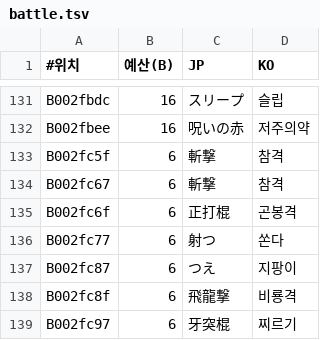
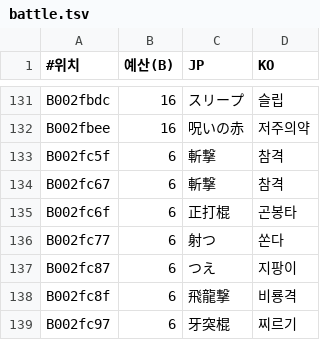
Before and after one commit to hospi0/anearth-kr-patch, a TSV file: work/text/battle.tsv, drawn as a sheet; only a part is shown, gaps mark what is left out.

```diff
--- a/work/text/battle.tsv
+++ b/work/text/battle.tsv
@@ -134,3 +134,3 @@ B002fc5f	6	斬撃　	참격
 B002fc67	6	斬撃　	참격
-B002fc6f	6	正打棍	곤봉격
+B002fc6f	6	正打棍	곤봉타
 B002fc77	6	射つ　	쏜다
```
Also changed, not shown: work/text/script.tsv, work/text/script_fix_ids11.tsv.
